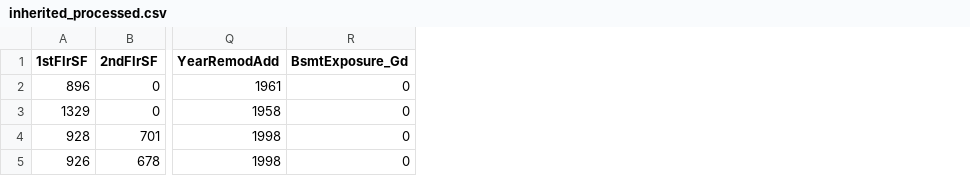
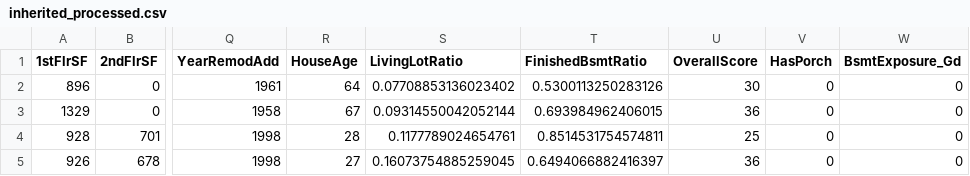
Before and after one commit to EktaMehra/heritage_housing, a CSV file: data/processed/final/inherited_processed.csv, drawn as a sheet; only a part is shown, gaps mark what is left out; the diff names each change by its address in the sheet, - before the commit and + after, or states it on an @@ line.

```diff
--- a/data/processed/final/inherited_processed.csv
+++ b/data/processed/final/inherited_processed.csv
+column R (HouseAge), rows 2-5: 64 | 67 | 28 | 27
+column S (LivingLotRatio), rows 2-5: 0.07708853136023402 | 0.09314550042052144 | 0.1177789024654761 | 0.16073754885259045
+column T (FinishedBsmtRatio), rows 2-5: 0.5300113250283126 | 0.693984962406015 | 0.8514531754574811 | 0.6494066882416397
+column U (OverallScore), rows 2-5: 30 | 36 | 25 | 36
+column V (HasPorch), rows 2-5: all 0
```
Also changed, not shown: outputs/ft_importance/random_forest_importance.csv, outputs/ft_importance/xgboost_importance.csv, 49 other files.
